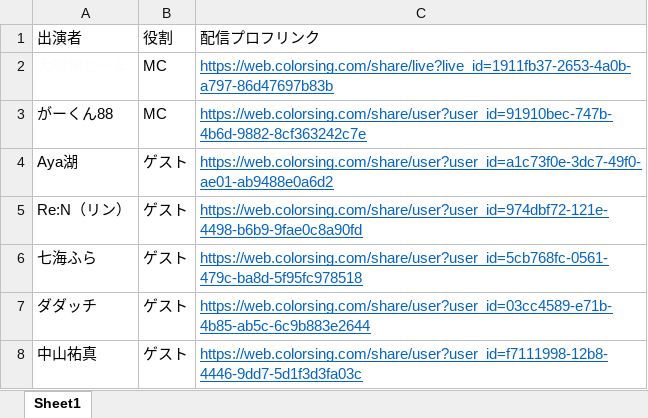
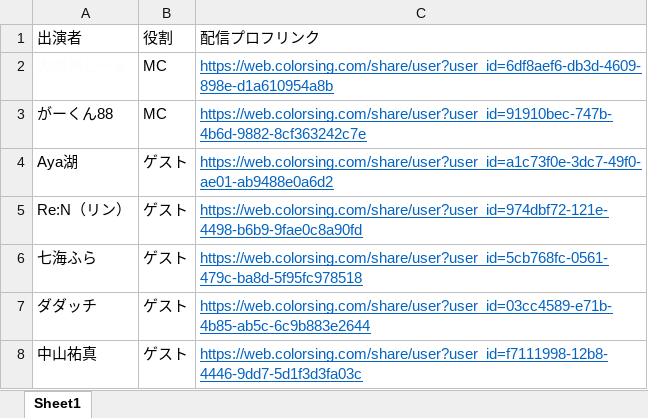
Before and after one commit to yanagawatakumi/pickupliver-lp, an Excel workbook: docs/データベース.xlsx, sheet Sheet1, drawn as a sheet; values as stored, in another font and other column widths than the file's, no borders; the diff names each change by its address in the sheet, - before the commit and + after, or states it on an @@ line.

Commit message:
Update links and refine countdown/share-reminder UI states

```diff
--- a/docs/データベース.xlsx (sheet Sheet1)
+++ b/docs/データベース.xlsx (sheet Sheet1)
-C2: https://web.colorsing.com/share/live?live_id=1911fb37-2653-4a0b-a797-86d47697b83b
+C2: https://web.colorsing.com/share/user?user_id=6df8aef6-db3d-4609-898e-d1a610954a8b
```
Also changed, not shown: 3 other files.
